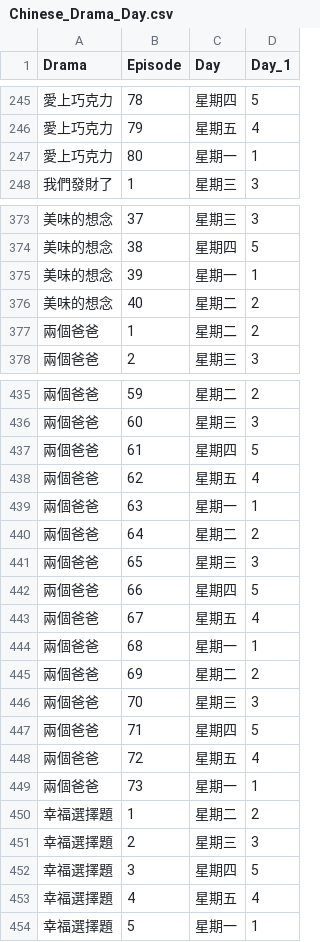
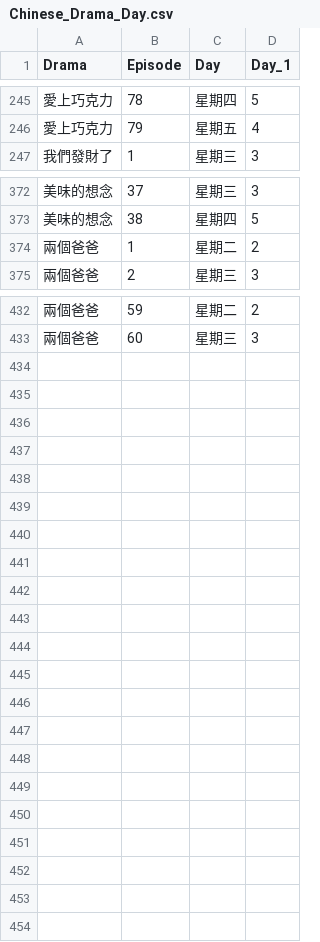
Before and after one commit to martin0258/university-research, a CSV file: data/Chinese_Drama_Day.csv, drawn as a sheet; only a part is shown, gaps mark what is left out; the diff names each change by its address in the sheet, - before the commit and + after, or states it on an @@ line.

```diff
--- a/data/Chinese_Drama_Day.csv
+++ b/data/Chinese_Drama_Day.csv
-row 247: 愛上巧克力 | 80 | 星期一 | 1
-row 375: 美味的想念 | 39 | 星期一 | 1
-row 376: 美味的想念 | 40 | 星期二 | 2
-row 437: 兩個爸爸 | 61 | 星期四 | 5
-row 438: 兩個爸爸 | 62 | 星期五 | 4
-row 439: 兩個爸爸 | 63 | 星期一 | 1
-row 440: 兩個爸爸 | 64 | 星期二 | 2
-row 441: 兩個爸爸 | 65 | 星期三 | 3
-row 442: 兩個爸爸 | 66 | 星期四 | 5
-row 443: 兩個爸爸 | 67 | 星期五 | 4
-row 444: 兩個爸爸 | 68 | 星期一 | 1
-row 445: 兩個爸爸 | 69 | 星期二 | 2
-row 446: 兩個爸爸 | 70 | 星期三 | 3
-row 447: 兩個爸爸 | 71 | 星期四 | 5
-row 448: 兩個爸爸 | 72 | 星期五 | 4
-row 449: 兩個爸爸 | 73 | 星期一 | 1
-row 450: 幸福選擇題 | 1 | 星期二 | 2
-row 451: 幸福選擇題 | 2 | 星期三 | 3
-row 452: 幸福選擇題 | 3 | 星期四 | 5
-row 453: 幸福選擇題 | 4 | 星期五 | 4
-row 454: 幸福選擇題 | 5 | 星期一 | 1
```
Also changed, not shown: data/Chinese_Drama_1stRatings.csv, data/Chinese_Drama_PreRatings.csv.
